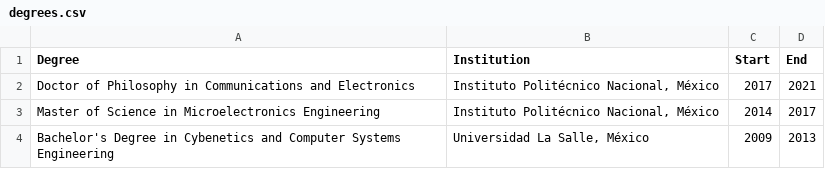
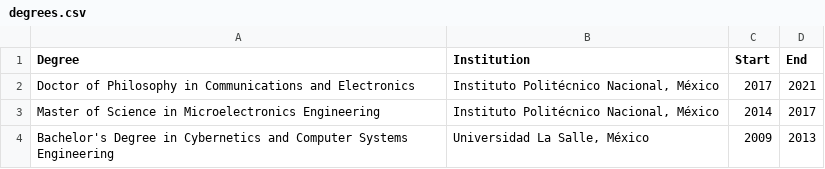
Before and after one commit to BeatrizPaulina/beatrizpaulina.github.io, a CSV file: _data/degrees.csv, drawn as a sheet.

Commit message:
Update

```diff
--- a/_data/degrees.csv
+++ b/_data/degrees.csv
@@ -3,2 +3,2 @@ Doctor of Philosophy in Communications and Electronics,"Instituto Politécnico N
 Master of Science in Microelectronics Engineering,"Instituto Politécnico Nacional, México",2014,2017
-Bachelor's Degree in Cybenetics and Computer Systems Engineering,"Universidad La Salle, México",2009,2013
+Bachelor's Degree in Cybernetics and Computer Systems Engineering,"Universidad La Salle, México",2009,2013
```
